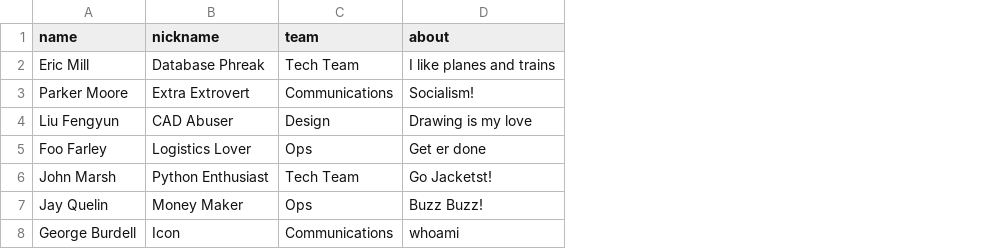
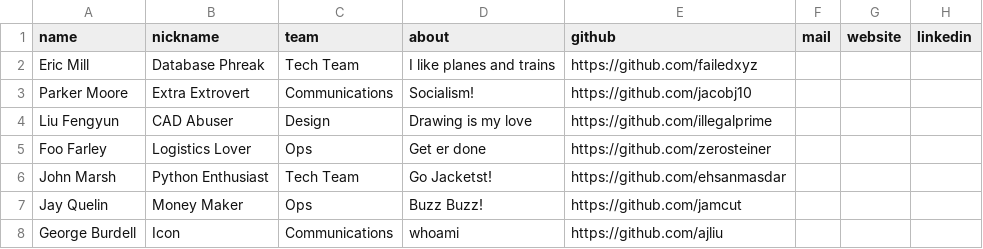
Before and after one commit to HackGT/hackgt-org-website, a CSV file: _data/members.csv, drawn as a sheet; the diff names each change by its address in the sheet, - before the commit and + after, or states it on an @@ line.

```diff
--- a/_data/members.csv
+++ b/_data/members.csv
+column E (github), rows 2-8: https://github.com/failedxyz | https://github.com/jacobj10 | https://github.com/illegalprime | https://github.com/zerosteiner | https://github.com/ehsanmasdar | https://github.com/jamcut | https://github.com/ajliu
+column F (mail), empty
+column G (website), empty
+column H (linkedin), empty
```
Also changed, not shown: 4 other files.
